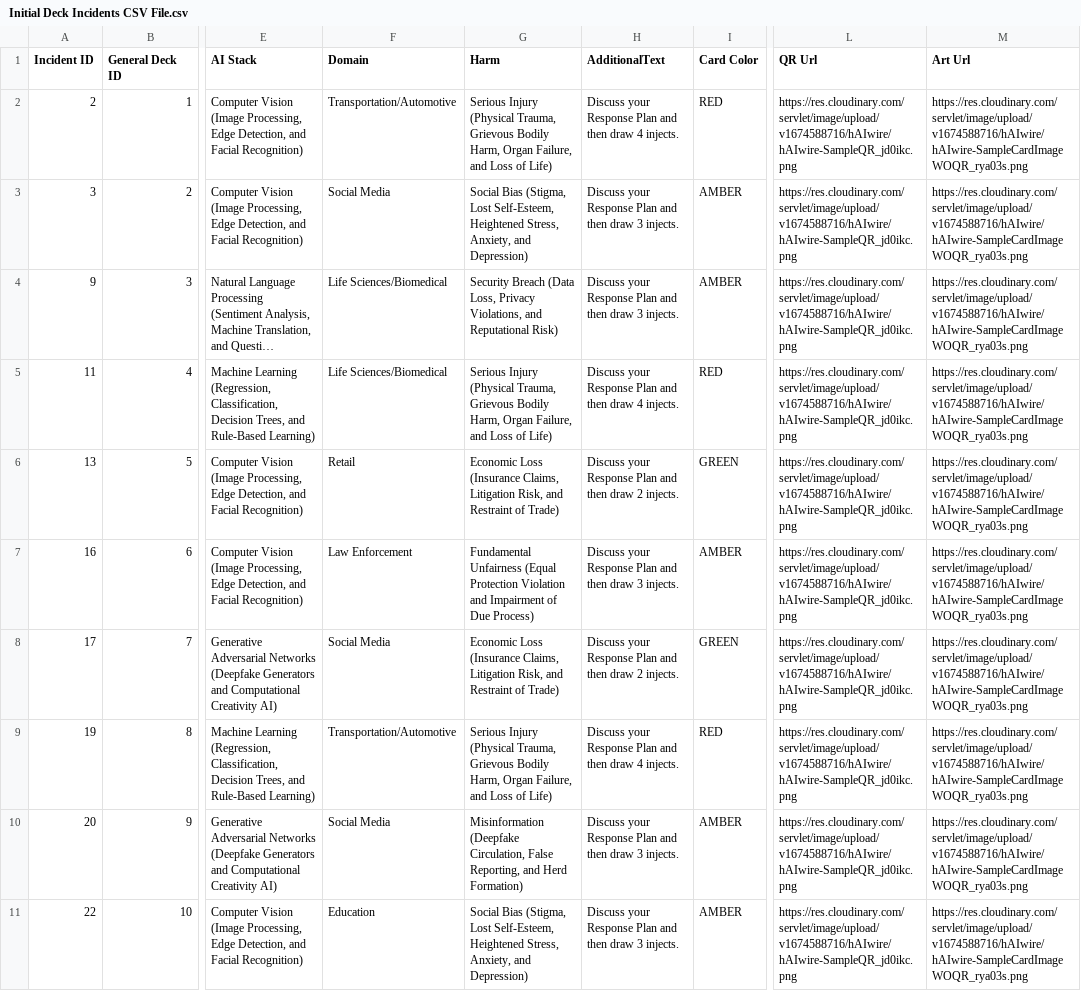
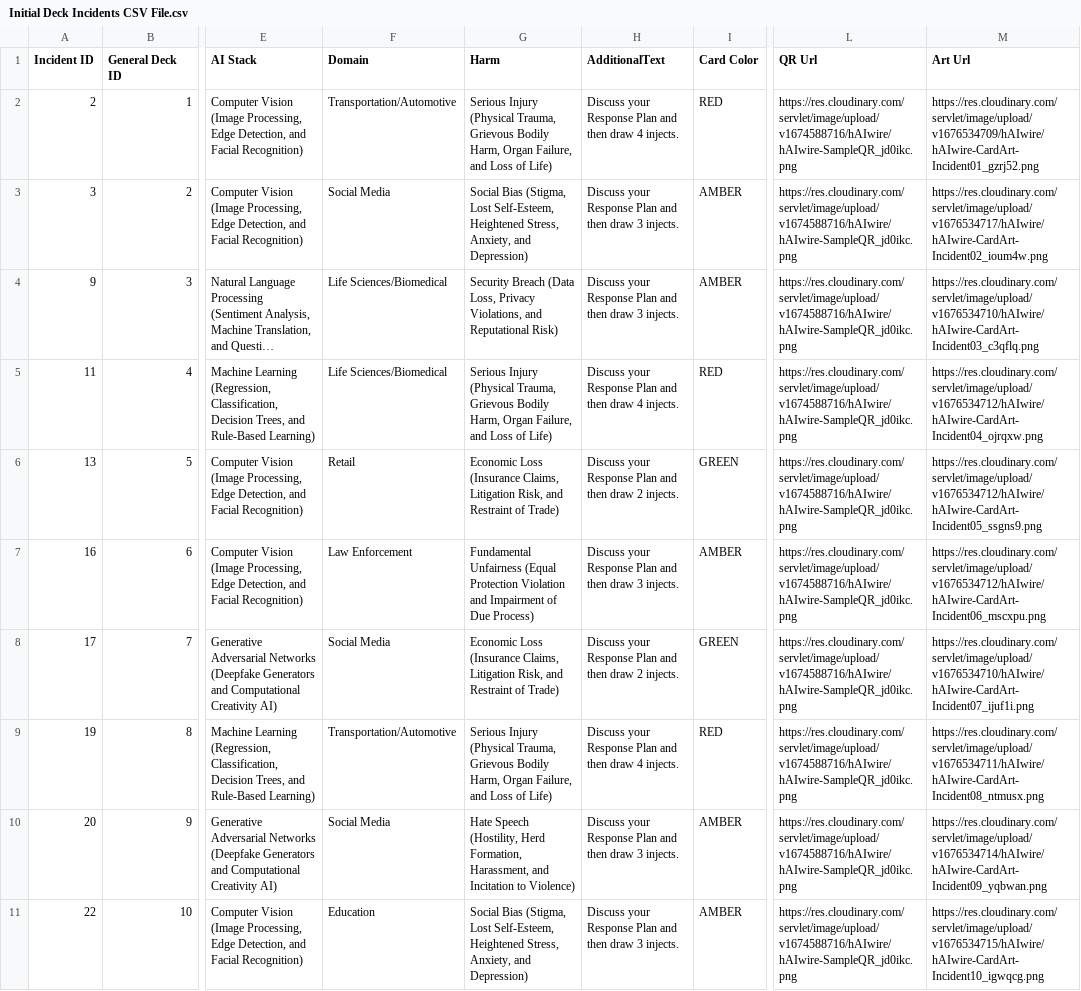
Before and after one commit to IQTLabs/hAIwire, a CSV file: decks/base/Initial Deck Incidents CSV File.csv, drawn as a sheet; only a part is shown, gaps mark what is left out; long unchanged cells end in …; the diff covers the shown part only; the diff names each change by its address in the sheet, - before the commit and + after, or states it on an @@ line.

Commit message:
:memo: CSV edits + :art: add incident card art

```diff
--- a/decks/base/Initial Deck Incidents CSV File.csv
+++ b/decks/base/Initial Deck Incidents CSV File.csv
-M2 (Art Url): https://res.cloudinary.com/servlet/image/upload/v1674588716/hAIwire/hAIwire-SampleCardImageWOQR_rya03s.png
+M2 (Art Url): https://res.cloudinary.com/servlet/image/upload/v1676534709/hAIwire/hAIwire-CardArt-Incident01_gzrj52.png
-M3 (Art Url): https://res.cloudinary.com/servlet/image/upload/v1674588716/hAIwire/hAIwire-SampleCardImageWOQR_rya03s.png
+M3 (Art Url): https://res.cloudinary.com/servlet/image/upload/v1676534717/hAIwire/hAIwire-CardArt-Incident02_ioum4w.png
-M4 (Art Url): https://res.cloudinary.com/servlet/image/upload/v1674588716/hAIwire/hAIwire-SampleCardImageWOQR_rya03s.png
+M4 (Art Url): https://res.cloudinary.com/servlet/image/upload/v1676534710/hAIwire/hAIwire-CardArt-Incident03_c3qflq.png
-M5 (Art Url): https://res.cloudinary.com/servlet/image/upload/v1674588716/hAIwire/hAIwire-SampleCardImageWOQR_rya03s.png
+M5 (Art Url): https://res.cloudinary.com/servlet/image/upload/v1676534712/hAIwire/hAIwire-CardArt-Incident04_ojrqxw.png
-M6 (Art Url): https://res.cloudinary.com/servlet/image/upload/v1674588716/hAIwire/hAIwire-SampleCardImageWOQR_rya03s.png
+M6 (Art Url): https://res.cloudinary.com/servlet/image/upload/v1676534712/hAIwire/hAIwire-CardArt-Incident05_ssgns9.png
-M7 (Art Url): https://res.cloudinary.com/servlet/image/upload/v1674588716/hAIwire/hAIwire-SampleCardImageWOQR_rya03s.png
+M7 (Art Url): https://res.cloudinary.com/servlet/image/upload/v1676534712/hAIwire/hAIwire-CardArt-Incident06_mscxpu.png
-M8 (Art Url): https://res.cloudinary.com/servlet/image/upload/v1674588716/hAIwire/hAIwire-SampleCardImageWOQR_rya03s.png
+M8 (Art Url): https://res.cloudinary.com/servlet/image/upload/v1676534710/hAIwire/hAIwire-CardArt-Incident07_ijuf1i.png
-M9 (Art Url): https://res.cloudinary.com/servlet/image/upload/v1674588716/hAIwire/hAIwire-SampleCardImageWOQR_rya03s.png
+M9 (Art Url): https://res.cloudinary.com/servlet/image/upload/v1676534711/hAIwire/hAIwire-CardArt-Incident08_ntmusx.png
-G10 (Harm): Misinformation (Deepfake Circulation, False Reporting, and Herd Formation)
+G10 (Harm): Hate Speech (Hostility, Herd Formation, Harassment, and Incitation to Violence)
-M10 (Art Url): https://res.cloudinary.com/servlet/image/upload/v1674588716/hAIwire/hAIwire-SampleCardImageWOQR_rya03s.png
+M10 (Art Url): https://res.cloudinary.com/servlet/image/upload/v1676534714/hAIwire/hAIwire-CardArt-Incident09_yqbwan.png
-M11 (Art Url): https://res.cloudinary.com/servlet/image/upload/v1674588716/hAIwire/hAIwire-SampleCardImageWOQR_rya03s.png
+M11 (Art Url): https://res.cloudinary.com/servlet/image/upload/v1676534715/hAIwire/hAIwire-CardArt-Incident10_igwqcg.png
```
Also changed, not shown: 10 edited cells elsewhere in this file.
